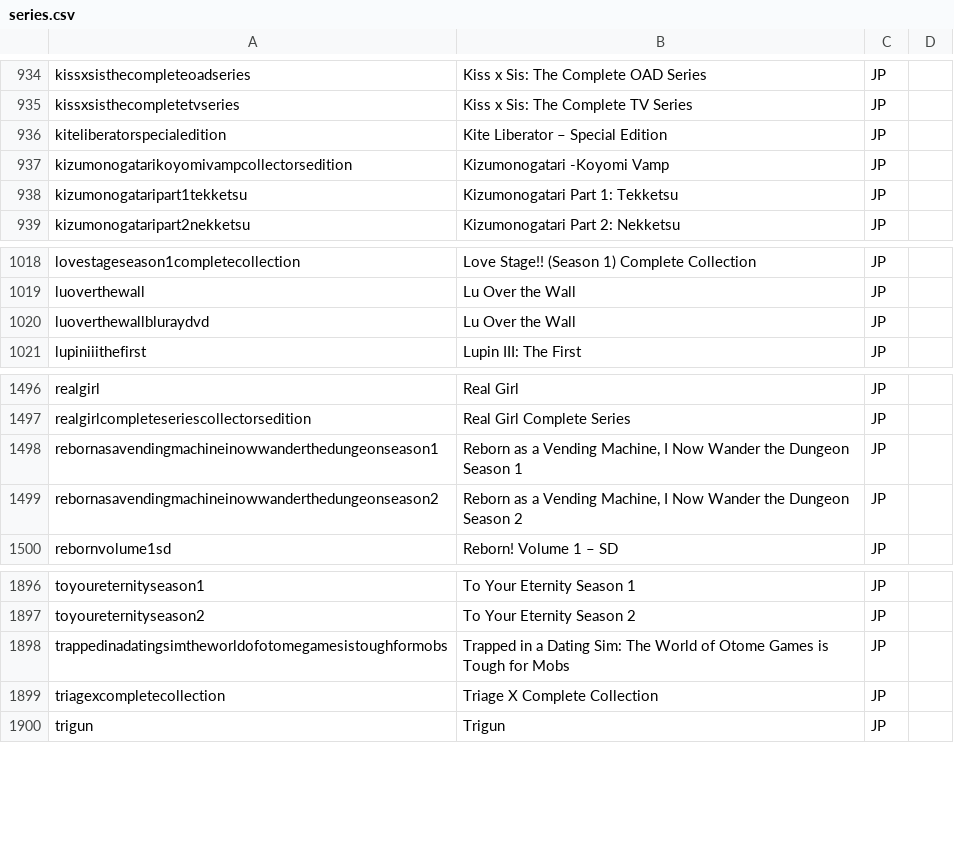
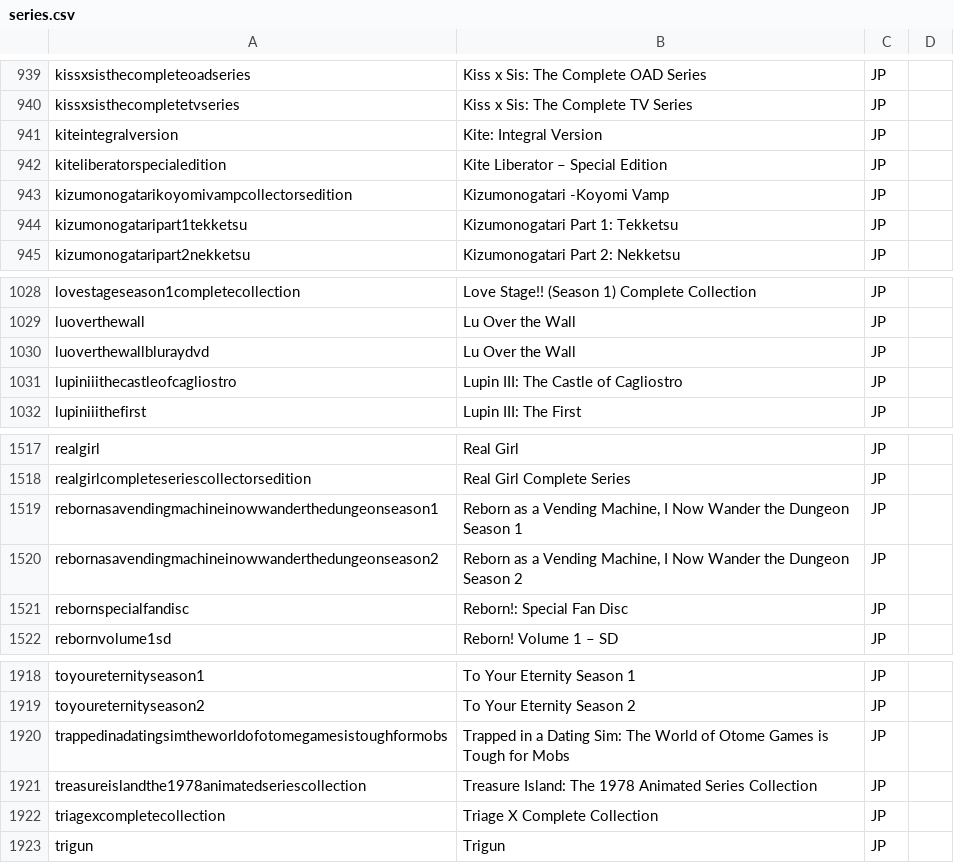
Before and after one commit to animerelease/animerelease.github.io, a CSV file: series.csv, drawn as a sheet; only a part is shown, gaps mark what is left out; the diff covers the shown part only.

```diff
--- a/series.csv
+++ b/series.csv
@@ -935,2 +940,3 @@ kissxsisthecompleteoadseries,Kiss x Sis: The Complete OAD Series,JP,,
 kissxsisthecompletetvseries,Kiss x Sis: The Complete TV Series,JP,,
+kiteintegralversion,Kite: Integral Version,JP,,
 kiteliberatorspecialedition,Kite Liberator – Special Edition,JP,,
@@ -1020,2 +1030,3 @@ luoverthewall,Lu Over the Wall,JP,,
 luoverthewallbluraydvd,Lu Over the Wall,JP,,
+lupiniiithecastleofcagliostro,Lupin III: The Castle of Cagliostro,JP,,
 lupiniiithefirst,Lupin III: The First,JP,,
@@ -1499,2 +1520,3 @@ rebornasavendingmachineinowwanderthedungeonseason1,"Reborn as a Vending Machine,
 rebornasavendingmachineinowwanderthedungeonseason2,"Reborn as a Vending Machine, I Now Wander the Dungeon Season 2",JP,,
+rebornspecialfandisc,Reborn!: Special Fan Disc,JP,,
 rebornvolume1sd,Reborn! Volume 1 – SD,JP,,
@@ -1898,2 +1920,3 @@ toyoureternityseason2,To Your Eternity Season 2,JP,,
 trappedinadatingsimtheworldofotomegamesistoughformobs,Trapped in a Dating Sim: The World of Otome Games is Tough for Mobs,JP,,
+treasureislandthe1978animatedseriescollection,Treasure Island: The 1978 Animated Series Collection,JP,,
 triagexcompletecollection,Triage X Complete Collection,JP,,
```
Also changed, not shown: 19 added rows elsewhere in this file, books.csv, info.csv, 4 other files.
